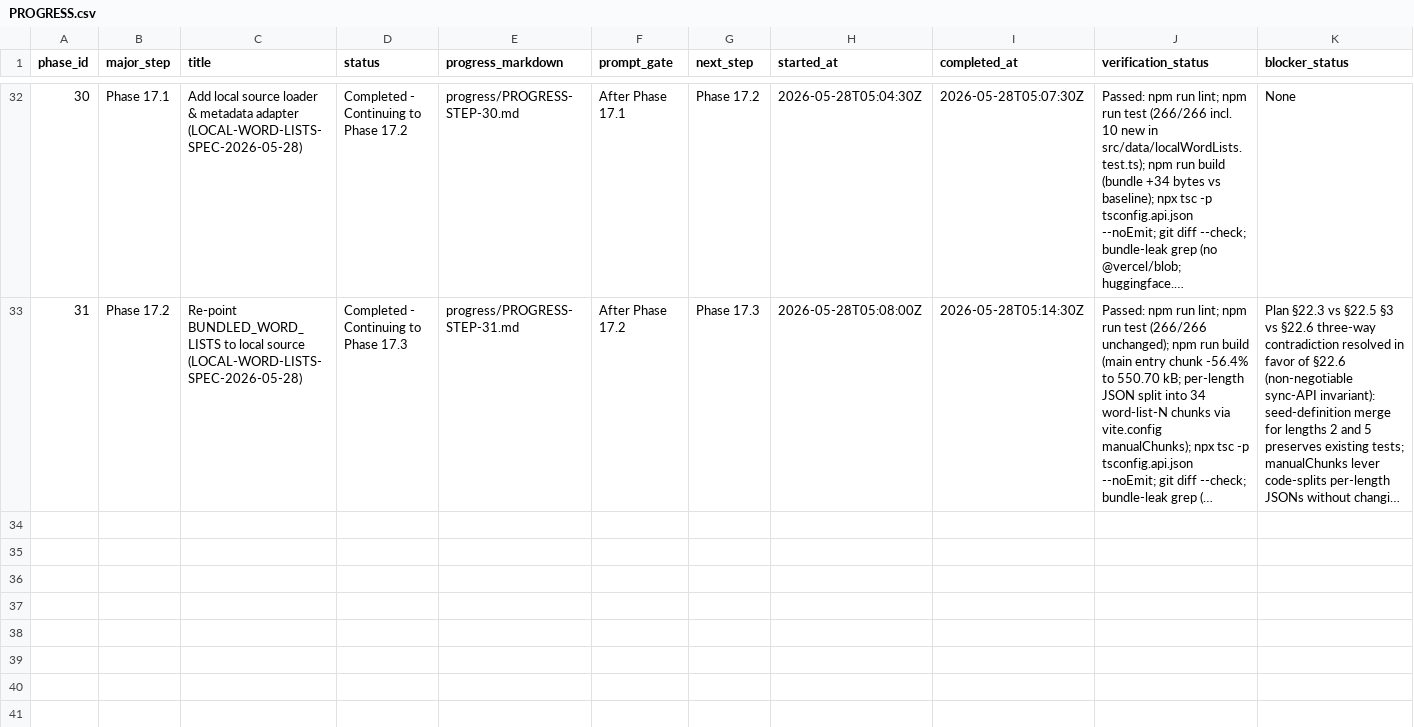
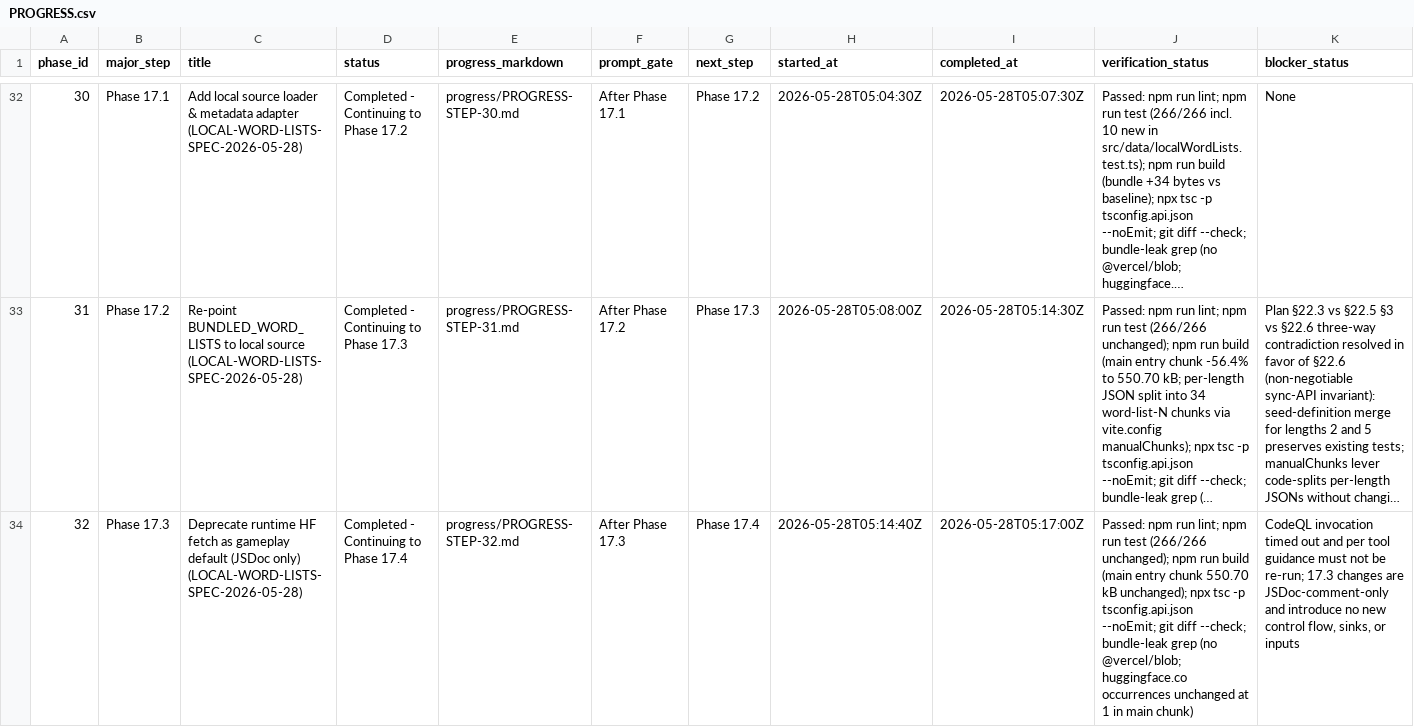
Before and after one commit to ryanjosephkamp/brrrdle-dev, a CSV file: progress/PROGRESS.csv, drawn as a sheet; only a part is shown, gaps mark what is left out; long unchanged cells end in …; rows hold the shown columns only; the diff names each change by its address in the sheet, - before the commit and + after, or states it on an @@ line.

```diff
--- a/progress/PROGRESS.csv
+++ b/progress/PROGRESS.csv
+row 34: 32 | Phase 17.3 | Deprecate runtime HF fetch as gameplay default (JSDoc only) (LOCAL-WORD-LISTS-SPEC-2026-05-28) | Completed - Continuing to Phase 17.4 | progress/PROGRESS-STEP-32.md | After Phase 17.3 | Phase 17.4 | 2026-05-28T05:14:40Z | 2026-05-28T05:17:00Z | Passed: npm run lint; npm run test (266/266 unchanged); npm run build (main entry chunk 550.70 kB unchanged); npx tsc -p tsconfig.api.json --noEmit; git diff --check; bundle-leak grep (no @vercel/blob; huggingface.co occurrences unchanged at 1 in main chunk) | CodeQL invocation timed out and per tool guidance must not be re-run; 17.3 changes are JSDoc-comment-only and introduce no new control flow, sinks, or inputs
```
Also changed, not shown: 7 other files.
